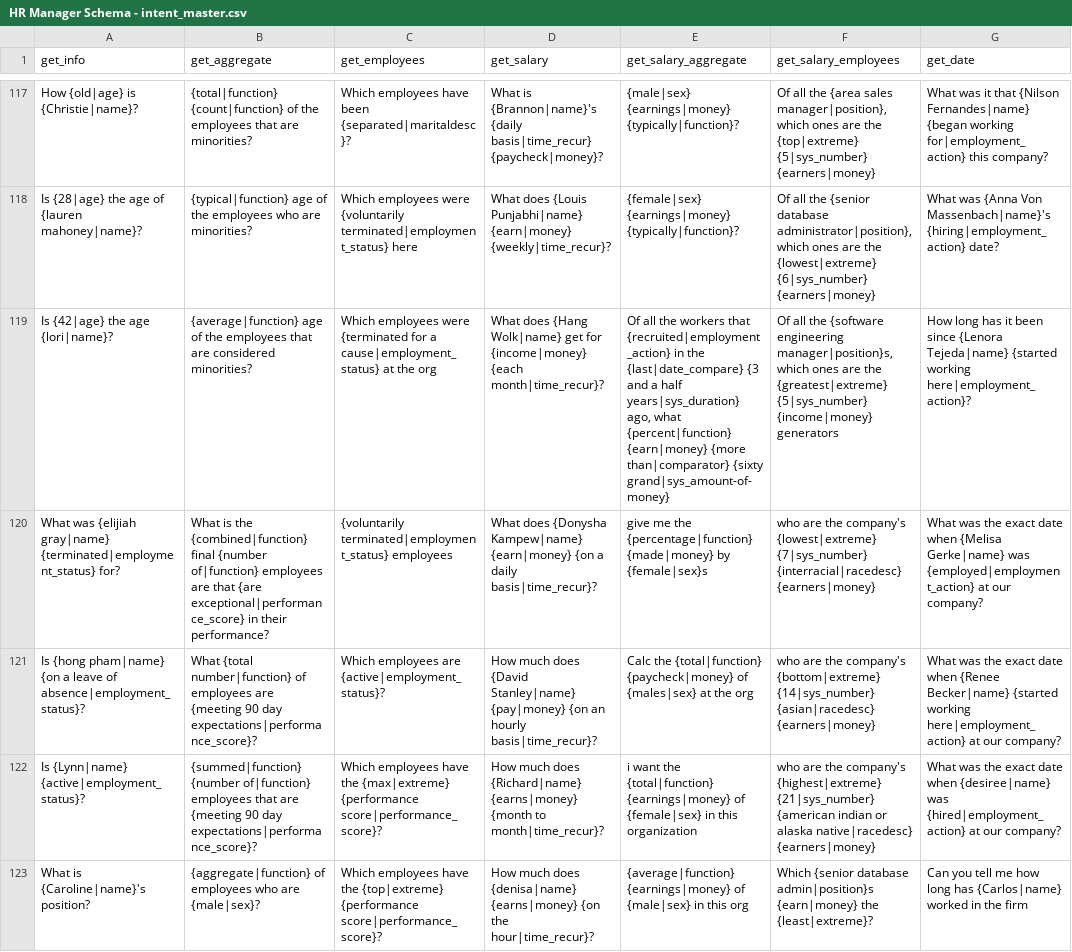
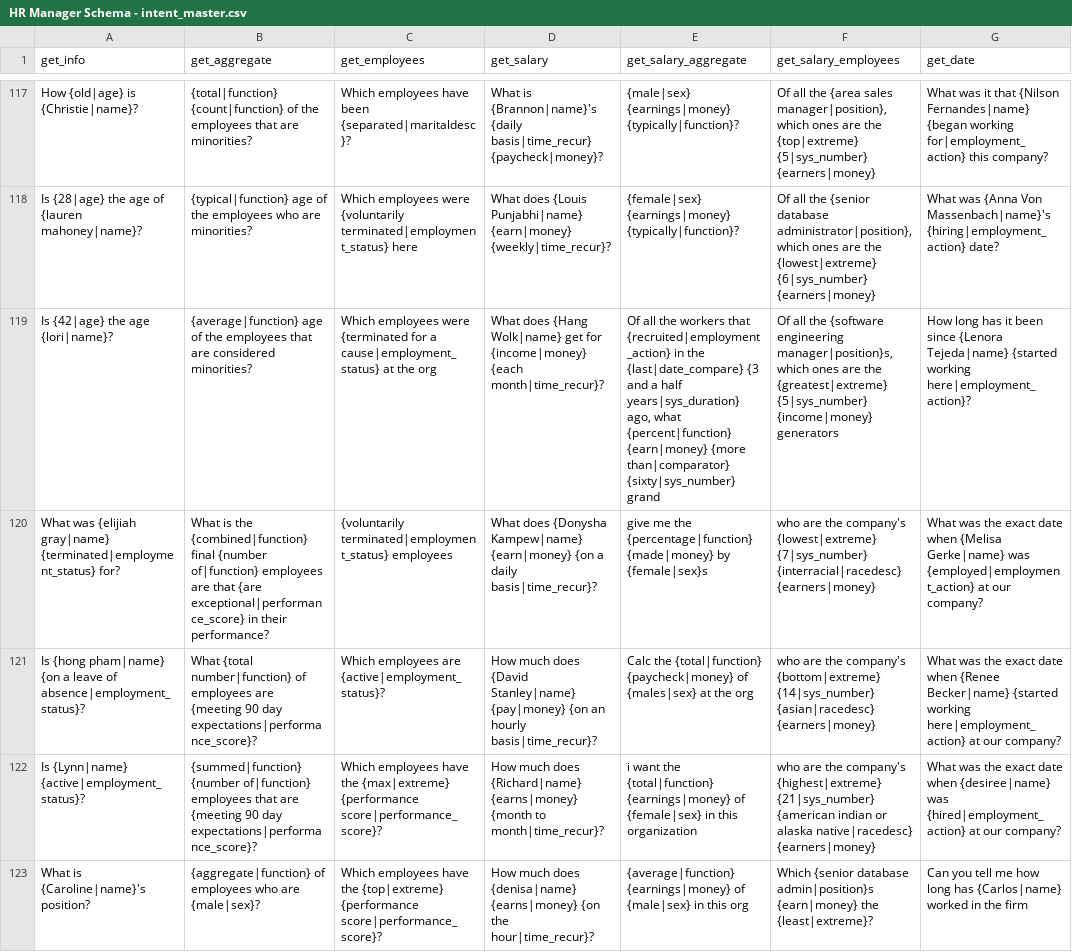
Before and after one commit to ritvikshrivastava/mindmeld-hr-blueprint, a CSV file: custom_scripts/HR Manager Schema - intent_master.csv, drawn as a sheet; only a part is shown, gaps mark what is left out; the diff covers the shown part only; the diff names each change by its address in the sheet, - before the commit and + after, or states it on an @@ line.

```diff
--- a/custom_scripts/HR Manager Schema - intent_master.csv
+++ b/custom_scripts/HR Manager Schema - intent_master.csv
-E119 (get_salary_aggregate): …{more than|comparator} {sixty grand|sys_amount-of-money}
+E119 (get_salary_aggregate): …{more than|comparator} {sixty|sys_number} grand
```
Also changed, not shown: 34 edited cells elsewhere in this file, 24 other files.
